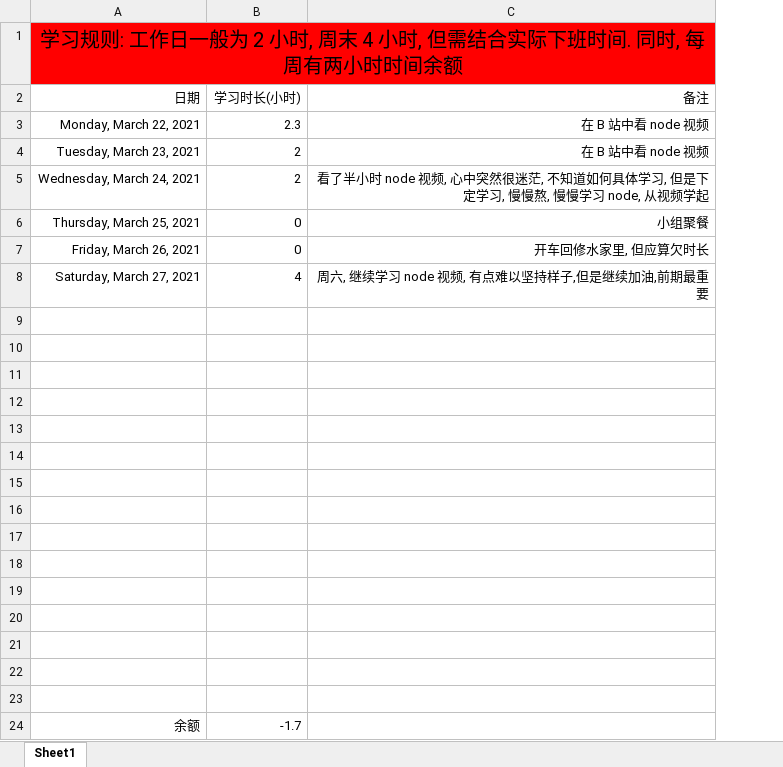
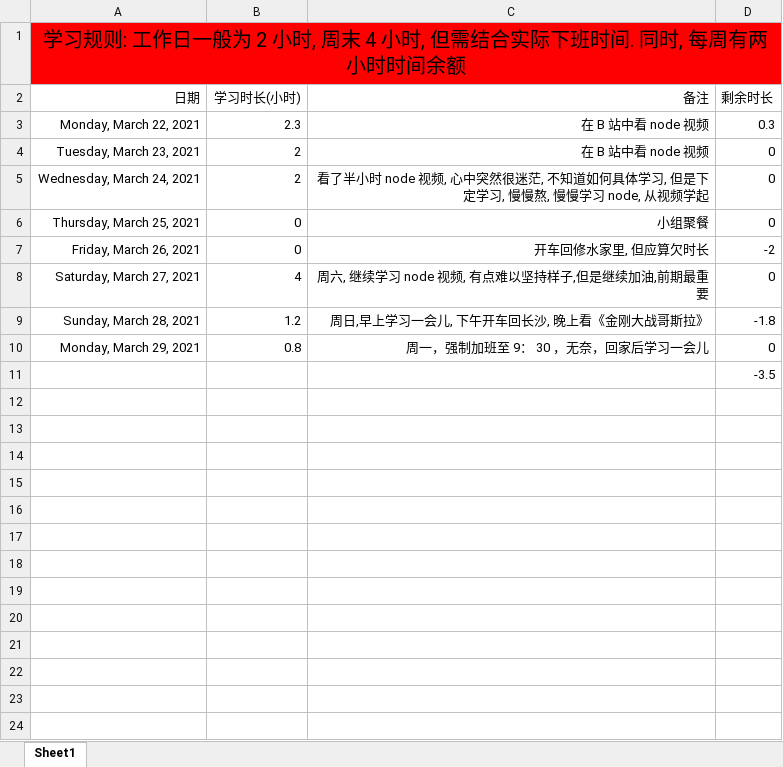
Before and after one commit to tianya071128/javaScript-knowledge, an Excel workbook: 其他/学习时长统计表格.xlsx, sheet Sheet1, drawn as a sheet; values as stored, in another font and other column widths than the file's, no borders; removed rows and columns are numbered as before the commit, all else as after; the diff names each change by its address in the sheet, - before the commit and + after, or states it on an @@ line.

```diff
--- a/其他/学习时长统计表格.xlsx (sheet Sheet1)
+++ b/其他/学习时长统计表格.xlsx (sheet Sheet1)
+column D (剩余时长), rows 3-8: 0.3 | 0 | 0 | 0 | -2 | 0; row 11: -3.5
+row 9: Sunday, March 28, 2021 | 1.2 | 周日,早上学习一会儿, 下午开车回长沙, 晚上看《金刚大战哥斯拉》 | -1.8
+row 10: Monday, March 29, 2021 | 0.8 | 周一，强制加班至 9： 30 ，无奈，回家后学习一会儿 | 0
-row 10: (empty)
-row 11: (empty)
-row 12: (empty)
-row 13: (empty)
-row 14: (empty)
-row 15: (empty)
-row 16: (empty)
-row 17: (empty)
-row 18: (empty)
-row 19: (empty)
-row 20: (empty)
-row 21: (empty)
-row 22: (empty)
-row 23: (empty)
-row 24: 余额 | -1.7
```
Also changed, not shown: 17 other files.
